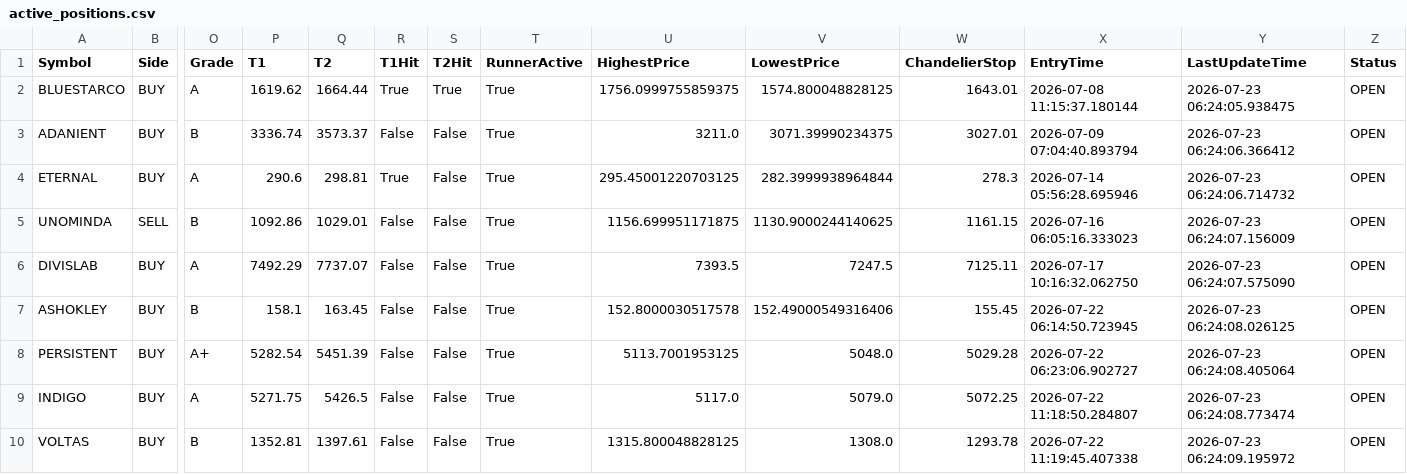
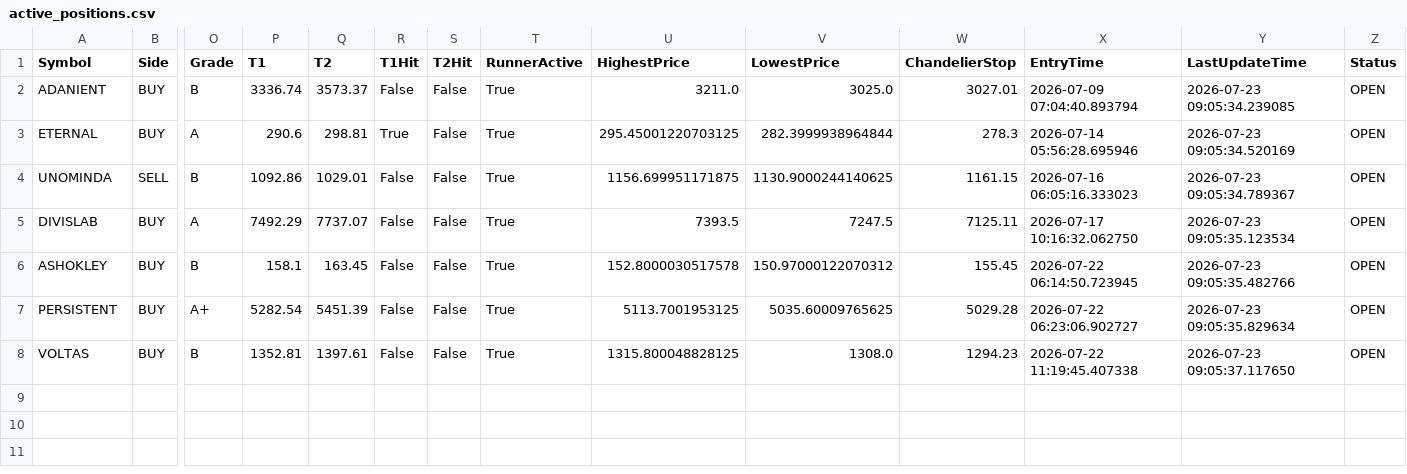
Before and after one commit to bakshad/Hybrid-FVG-Sniper, a CSV file: active_positions.csv, drawn as a sheet; only a part is shown, gaps mark what is left out; removed rows and columns are numbered as before the commit, all else as after; rows hold the shown columns only; the diff names each change by its address in the sheet, - before the commit and + after, or states it on an @@ line.

```diff
--- a/active_positions.csv
+++ b/active_positions.csv
-row 2: BLUESTARCO | BUY | A | 1619.62 | 1664.44 | True | True | True | 1756.0999755859375 | 1574.800048828125 | 1643.01 | 2026-07-08 11:15:37.180144 | 2026-07-23 06:24:05.938475 | OPEN
-V2 (LowestPrice): 3071.39990234375
+V2 (LowestPrice): 3025.0
-Y2 (LastUpdateTime): 2026-07-23 06:24:06.366412
+Y2 (LastUpdateTime): 2026-07-23 09:05:34.239085
-Y3 (LastUpdateTime): 2026-07-23 06:24:06.714732
+Y3 (LastUpdateTime): 2026-07-23 09:05:34.520169
-Y4 (LastUpdateTime): 2026-07-23 06:24:07.156009
+Y4 (LastUpdateTime): 2026-07-23 09:05:34.789367
-Y5 (LastUpdateTime): 2026-07-23 06:24:07.575090
+Y5 (LastUpdateTime): 2026-07-23 09:05:35.123534
-V6 (LowestPrice): 152.49000549316406
+V6 (LowestPrice): 150.97000122070312
-Y6 (LastUpdateTime): 2026-07-23 06:24:08.026125
+Y6 (LastUpdateTime): 2026-07-23 09:05:35.482766
-V7 (LowestPrice): 5048.0
+V7 (LowestPrice): 5035.60009765625
-Y7 (LastUpdateTime): 2026-07-23 06:24:08.405064
+Y7 (LastUpdateTime): 2026-07-23 09:05:35.829634
-row 9: INDIGO | BUY | A | 5271.75 | 5426.5 | False | False | True | 5117.0 | 5079.0 | 5072.25 | 2026-07-22 11:18:50.284807 | 2026-07-23 06:24:08.773474 | OPEN
-W8 (ChandelierStop): 1293.78
+W8 (ChandelierStop): 1294.23
-Y8 (LastUpdateTime): 2026-07-23 06:24:09.195972
+Y8 (LastUpdateTime): 2026-07-23 09:05:37.117650
```
Also changed, not shown: trade_history.csv.
